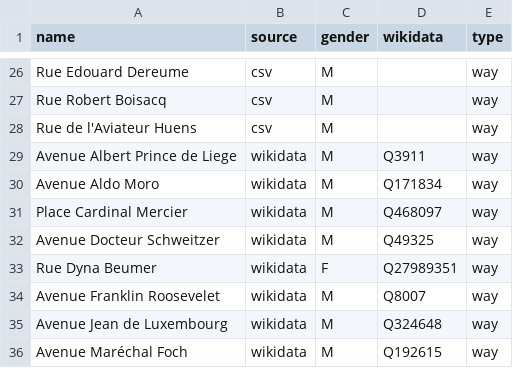
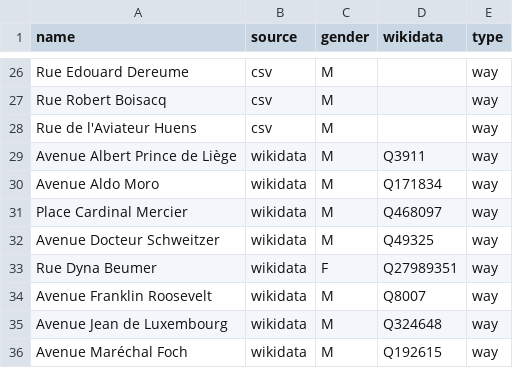
Before and after one commit to EqualStreetNames/equalstreetnames-rixensart, a CSV file: data/gender.csv, drawn as a sheet; only a part is shown, gaps mark what is left out.

Commit message:
Update gender.csv

```diff
--- a/data/gender.csv
+++ b/data/gender.csv
@@ -28,3 +28,3 @@ name,source,gender,wikidata,type
 "Rue de l'Aviateur Huens",csv,M,,way
-"Avenue Albert Prince de Liege",wikidata,M,Q3911,way
+"Avenue Albert Prince de Liège",wikidata,M,Q3911,way
 "Avenue Aldo Moro",wikidata,M,Q171834,way
@@ -33,3 +33,3 @@ name,source,gender,wikidata,type
 "Rue Dyna Beumer",wikidata,F,Q27989351,way
-"Avenue Franklin Roosevelet",wikidata,M,Q8007,way
+"Avenue Franklin Roosevelt",wikidata,M,Q8007,way
 "Avenue Jean de Luxembourg",wikidata,M,Q324648,way
```
